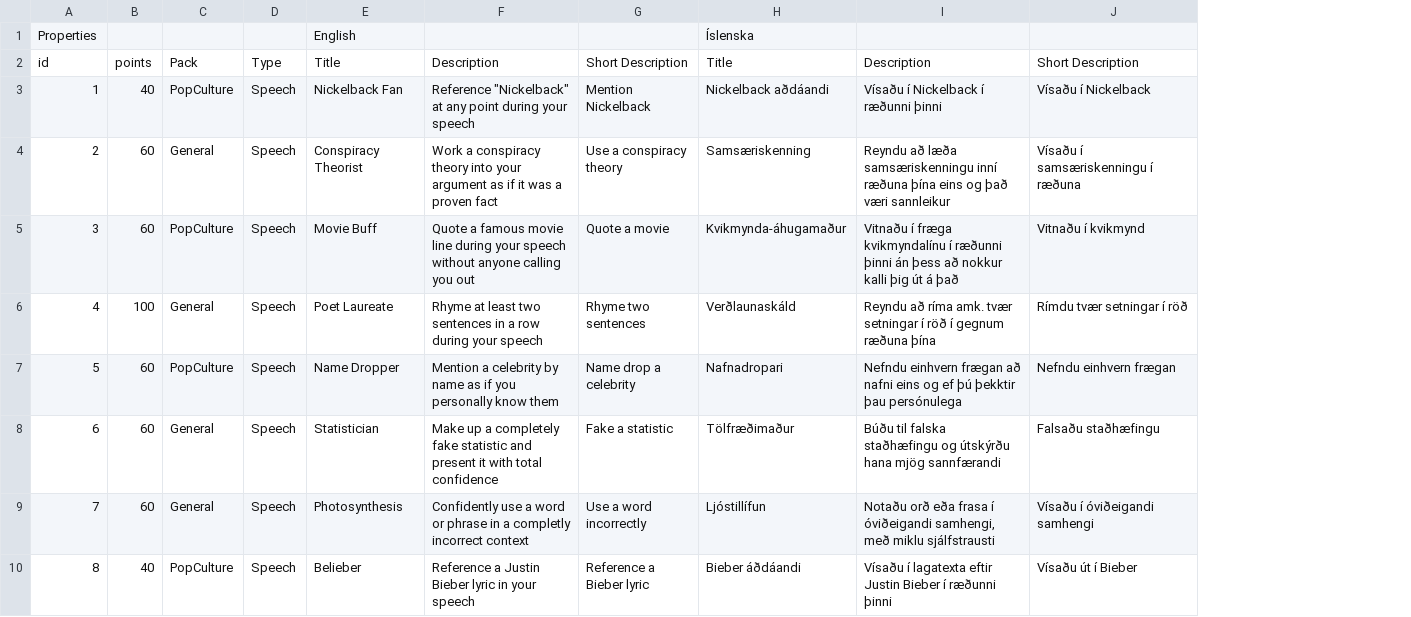
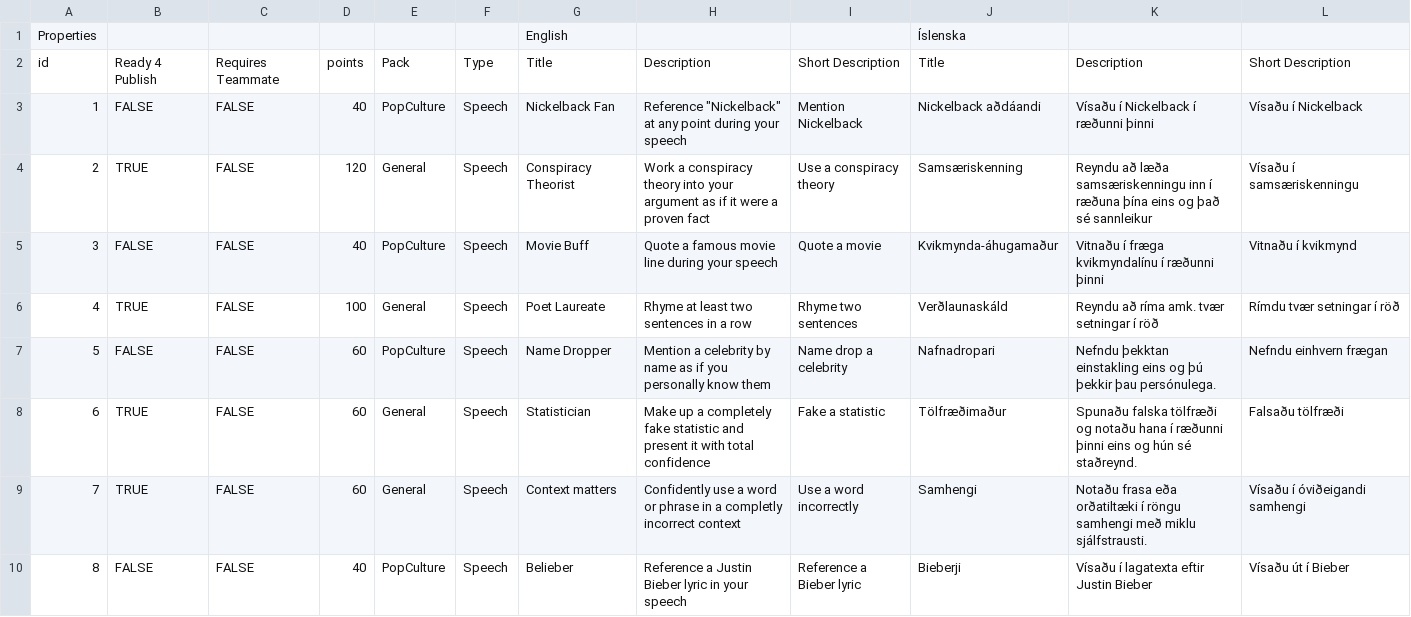
Before and after one commit to GiantMushy/partyment, a CSV file: Assets/Database/Corruptions.csv, drawn as a sheet; only a part is shown; removed rows and columns are numbered as before the commit, all else as after; the diff covers the shown part only; the diff names each change by its address in the sheet, - before the commit and + after, or states it on an @@ line.

```diff
--- a/Assets/Database/Corruptions.csv
+++ b/Assets/Database/Corruptions.csv
+column B, rows 2-10: Ready 4 Publish | FALSE | TRUE | FALSE | TRUE | FALSE | TRUE | TRUE | FALSE
+column C, rows 2-10: Requires Teammate | FALSE | FALSE | FALSE | FALSE | FALSE | FALSE | FALSE | FALSE
-column I, rows 2-10: Description | Vísaðu í Nickelback í ræðunni þinni | Reyndu að læða samsæriskenningu inní ræðuna þína eins og það væri sannleikur | Vitnaðu í fræga kvikmyndalínu í ræðunni þinni án þess að nokkur kalli þig út á það | Reyndu að ríma amk. tvær setningar í röð í gegnum ræðuna þína | Nefndu einhvern frægan að nafni eins og ef þú þekktir þau persónulega | Búðu til falska staðhæfingu og útskýrðu hana mjög sannfærandi | Notaðu orð eða frasa í óviðeigandi samhengi, með miklu sjálfstrausti | Vísaðu í lagatexta eftir Justin Bieber í ræðunni þinni
+column K, rows 2-10: Description | Vísaðu í Nickelback í ræðunni þinni | Reyndu að læða samsæriskenningu inn í ræðuna þína eins og það sé sannleikur | Vitnaðu í fræga kvikmyndalínu í ræðunni þinni | Reyndu að ríma amk. tvær setningar í röð | Nefndu þekktan einstakling eins og þú þekkir þau persónulega. | Spunaðu falska tölfræði og notaðu hana í ræðunni þinni eins og hún sé staðreynd. | Notaðu frasa eða orðatiltæki í röngu samhengi með miklu sjálfstrausti. | Vísaðu í lagatexta eftir Justin Bieber
-D4: 60
+D4: 120
-H4: …if it was a proven…
+H4: …if it were a proven…
-L4: Vísaðu í samsæriskenningu í ræðuna
+L4: Vísaðu í samsæriskenningu
-D5: 60
+D5: 40
-H5: …your speech without anyone calling you out
+H5: …your speech
-H6: …a row during your speech
+H6: …a row
-L8: Falsaðu staðhæfingu
+L8: Falsaðu tölfræði
-G9: Photosynthesis
+G9: Context matters
-J9: Ljóstillífun
+J9: Samhengi
-J10: Bieber áðdáandi
+J10: Bieberji
```
Also changed, not shown: 16 edited cells elsewhere in this file, 12 other files.
